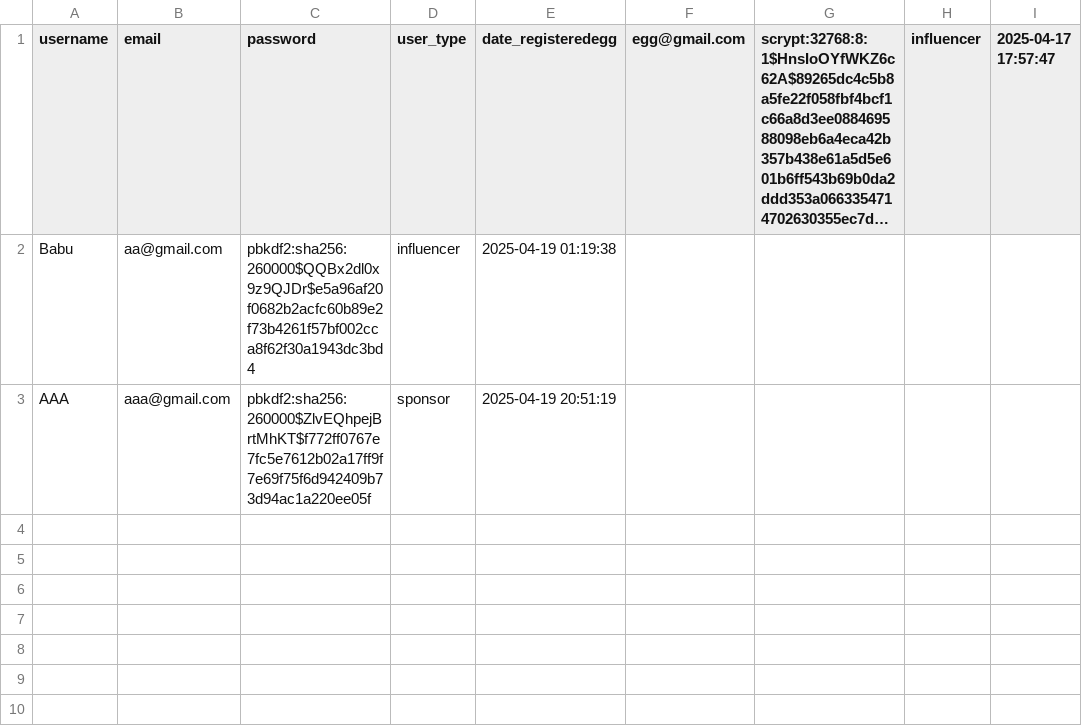
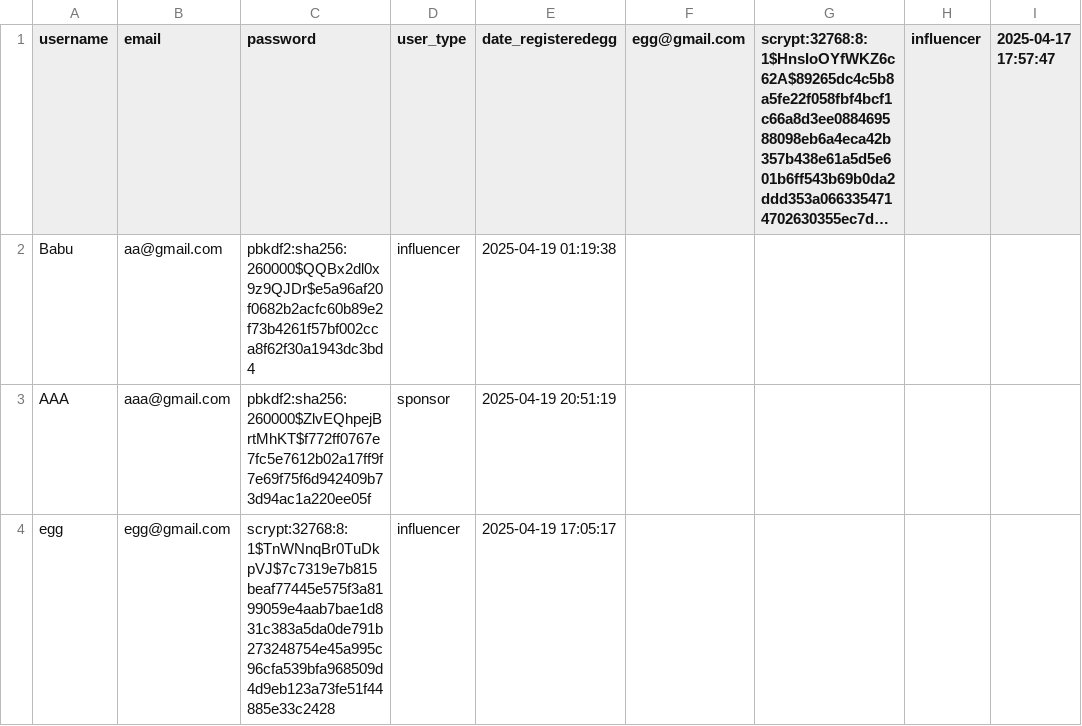
Before and after one commit to hrishitva/Influencer_kartr, a CSV file: data/database.csv, drawn as a sheet; long unchanged cells end in …; the diff names each change by its address in the sheet, - before the commit and + after, or states it on an @@ line.

Commit message:
Initial commit: Kartr Influencer Analytics Platform

```diff
--- a/data/database.csv
+++ b/data/database.csv
+row 4: egg | egg@gmail.com | scrypt:32768:8:1$TnWNnqBr0TuDkpVJ$7c7319e7b815beaf77445e575f3a8199059e4aab7bae1d831c383a5da0de791b273248754e45a995c96cfa539bfa968509d4d9eb123a73fe51f44885e33c2428 | influencer | 2025-04-19 17:05:17
```
Also changed, not shown: 1 other file.
